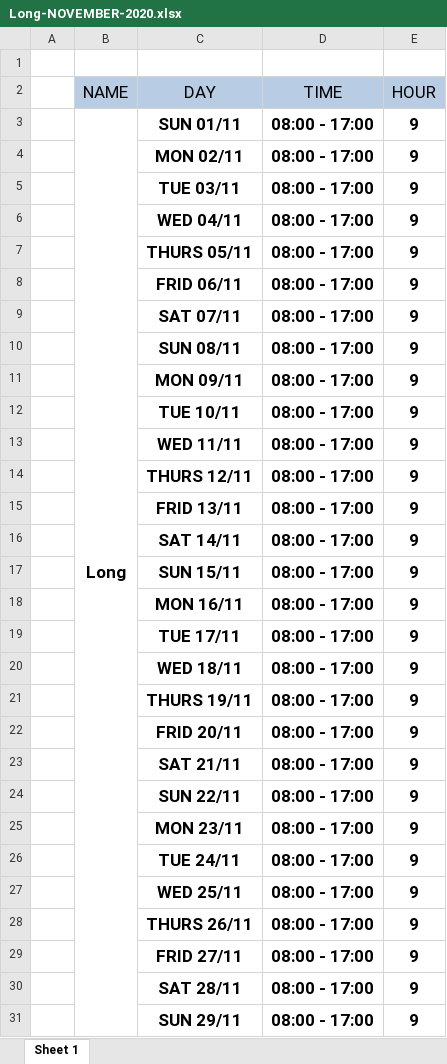
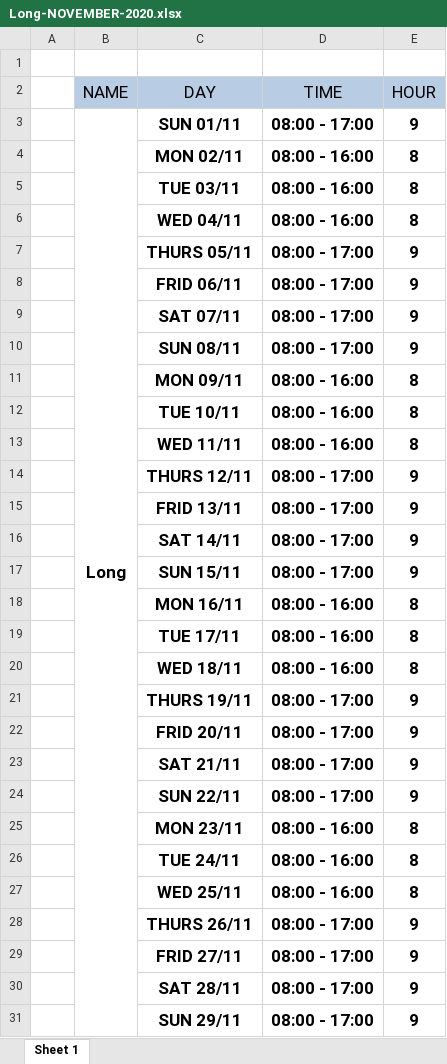
Before and after one commit to hakunhan/employee_management, an Excel workbook: Long-NOVEMBER-2020.xlsx, sheet Sheet 1, drawn as a sheet; only a part is shown; values as stored, in another font and other column widths than the file's, no borders; the diff covers the shown part only; the diff names each change by its address in the sheet, - before the commit and + after, or states it on an @@ line.

```diff
--- a/Long-NOVEMBER-2020.xlsx (sheet Sheet 1)
+++ b/Long-NOVEMBER-2020.xlsx (sheet Sheet 1)
-D4:D6 (TIME): 08:00 - 17:00
+D4:D6 (TIME): 08:00 - 16:00
-E4:E6 (HOUR): 9
+E4:E6 (HOUR): 8
-D11:D13 (TIME): 08:00 - 17:00
+D11:D13 (TIME): 08:00 - 16:00
-E11:E13 (HOUR): 9
+E11:E13 (HOUR): 8
-D18:D20 (TIME): 08:00 - 17:00
+D18:D20 (TIME): 08:00 - 16:00
-E18:E20 (HOUR): 9
+E18:E20 (HOUR): 8
-D25:D27 (TIME): 08:00 - 17:00
+D25:D27 (TIME): 08:00 - 16:00
-E25:E27 (HOUR): 9
+E25:E27 (HOUR): 8
```
Also changed, not shown: 4 edited cells elsewhere in this sheet, Hiếu-NOVEMBER-2020.xlsx, NOVEMBER-2020.xlsx, 7 other files.
